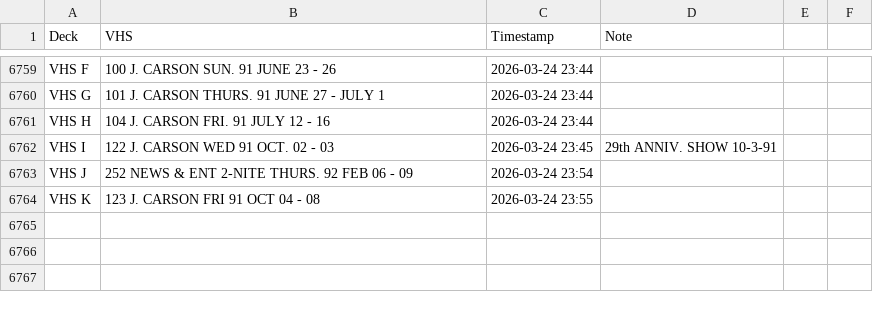
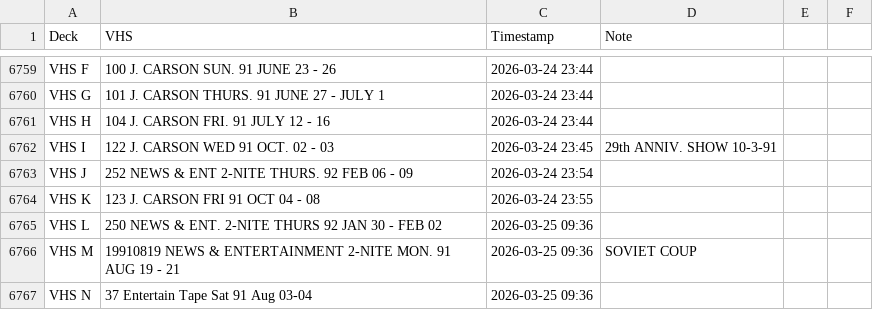
Before and after one commit to gamedays-software-development/OakleyFixed, a CSV file: vhs_transfers.csv, drawn as a sheet; only a part is shown, gaps mark what is left out.

```diff
--- a/vhs_transfers.csv
+++ b/vhs_transfers.csv
@@ -6764 +6764,4 @@ VHS J,252 NEWS & ENT 2-NITE THURS. 92 FEB 06 - 09,2026-03-24 23:54,
 VHS K,123 J. CARSON FRI 91 OCT 04 - 08,2026-03-24 23:55,
+VHS L,250 NEWS & ENT. 2-NITE THURS 92 JAN 30 - FEB 02,2026-03-25 09:36,
+VHS M,19910819 NEWS & ENTERTAINMENT 2-NITE MON. 91 AUG 19 - 21,2026-03-25 09:36,SOVIET COUP
+VHS N,37 Entertain Tape Sat 91 Aug 03-04,2026-03-25 09:36,
```
